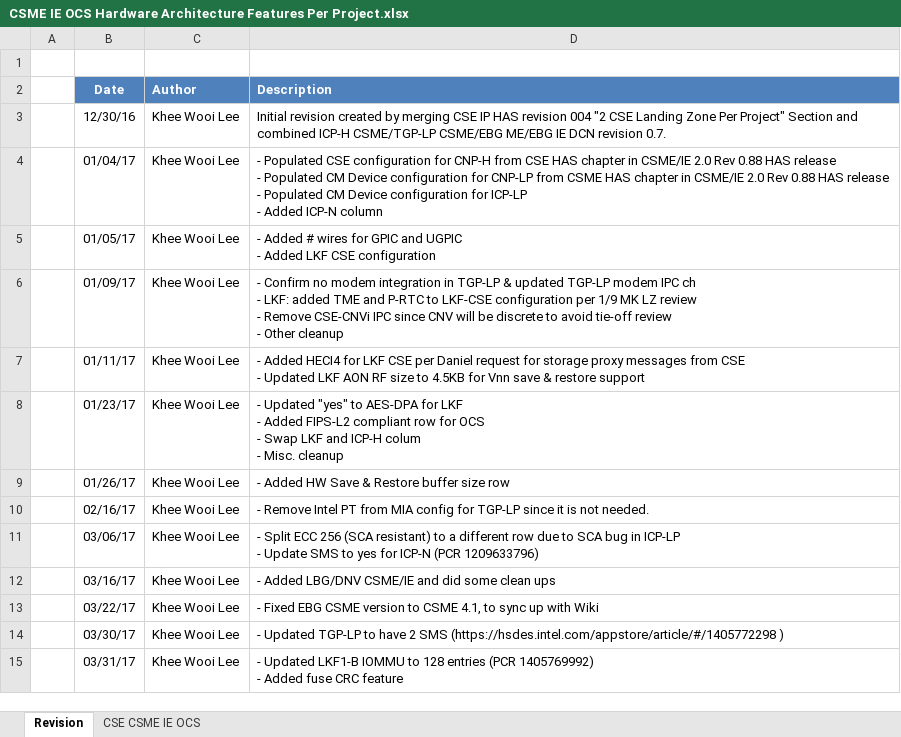
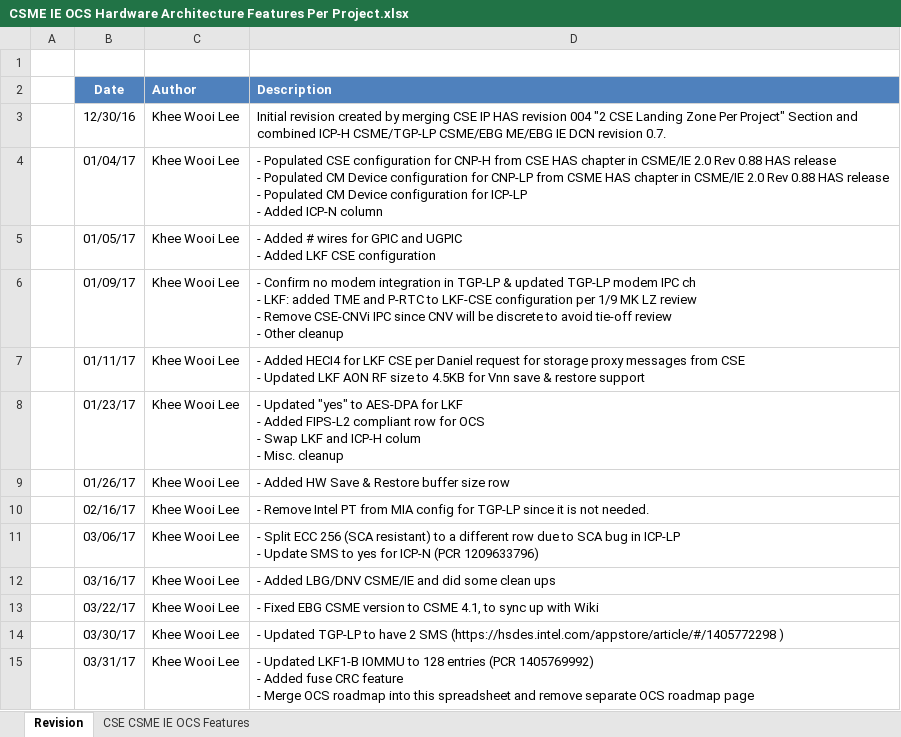
Before and after one commit to jason-ytsao/exp_submodule, an Excel workbook: ArchSpecs/Working/CSME IE OCS Hardware Architecture Features Per Project.xlsx, sheet Revision, drawn as a sheet; values as stored, in another font and other column widths than the file's, no borders; ↵ is a line break in a cell; the diff names each change by its address in the sheet, - before the commit and + after, or states it on an @@ line.

Commit message:
.
[git-p4: depot-paths = "//depot/projects/coe/CSME/": change = 744711]

```diff
--- a/ArchSpecs/Working/CSME IE OCS Hardware Architecture Features Per Project.xlsx (sheet Revision)
+++ b/ArchSpecs/Working/CSME IE OCS Hardware Architecture Features Per Project.xlsx (sheet Revision)
-sheet tab: CSE CSME IE OCS
+sheet tab: CSE CSME IE OCS Features
-D15 (Description): …CRC feature
+D15 (Description): …CRC feature ↵ - Merge OCS roadmap into this spreadsheet and remove separate OCS roadmap page
```
Also changed, not shown: sheet CSE CSME IE OCS Features.
